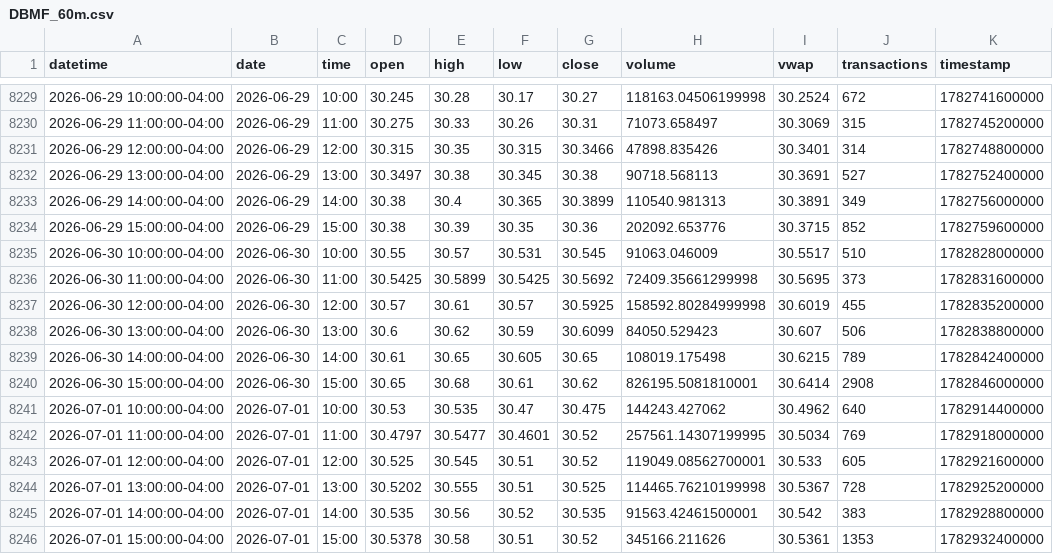
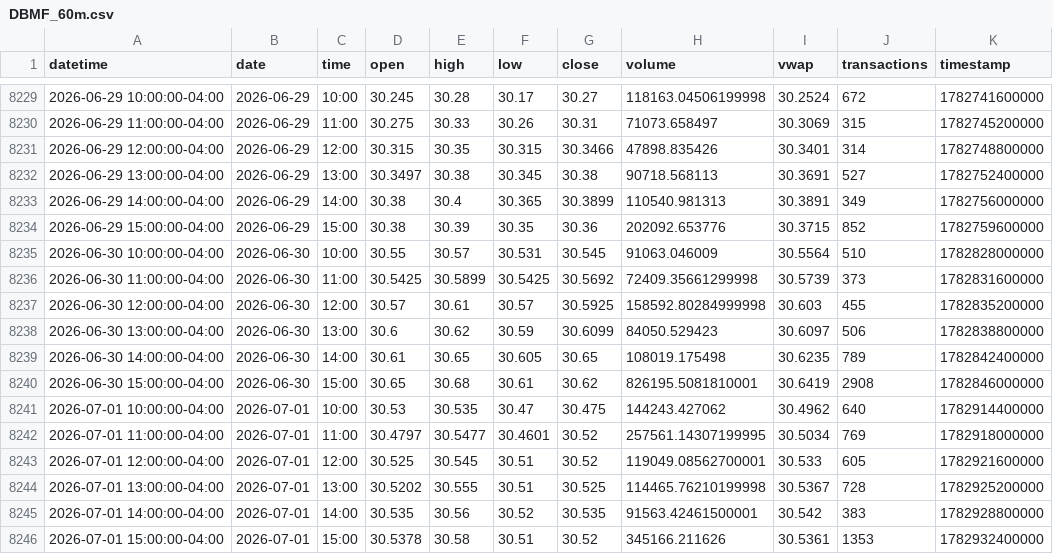
Before and after one commit to mjo156-ship-it/Market-Signals, a CSV file: data/polygon/DBMF_60m.csv, drawn as a sheet; only a part is shown, gaps mark what is left out.

```diff
--- a/data/polygon/DBMF_60m.csv
+++ b/data/polygon/DBMF_60m.csv
@@ -8234,8 +8234,8 @@ datetime,date,time,open,high,low,close,volume,vwap,transactions,timestamp
 2026-06-29 15:00:00-04:00,2026-06-29,15:00,30.38,30.39,30.35,30.36,202092.653776,30.3715,852,1782759600000
-2026-06-30 10:00:00-04:00,2026-06-30,10:00,30.55,30.57,30.531,30.545,91063.046009,30.5517,510,1782828000000
-2026-06-30 11:00:00-04:00,2026-06-30,11:00,30.5425,30.5899,30.5425,30.5692,72409.35661299998,30.5695,373,1782831600000
-2026-06-30 12:00:00-04:00,2026-06-30,12:00,30.57,30.61,30.57,30.5925,158592.80284999998,30.6019,455,1782835200000
-2026-06-30 13:00:00-04:00,2026-06-30,13:00,30.6,30.62,30.59,30.6099,84050.529423,30.607,506,1782838800000
-2026-06-30 14:00:00-04:00,2026-06-30,14:00,30.61,30.65,30.605,30.65,108019.175498,30.6215,789,1782842400000
-2026-06-30 15:00:00-04:00,2026-06-30,15:00,30.65,30.68,30.61,30.62,826195.5081810001,30.6414,2908,1782846000000
+2026-06-30 10:00:00-04:00,2026-06-30,10:00,30.55,30.57,30.531,30.545,91063.046009,30.5564,510,1782828000000
+2026-06-30 11:00:00-04:00,2026-06-30,11:00,30.5425,30.5899,30.5425,30.5692,72409.35661299998,30.5739,373,1782831600000
+2026-06-30 12:00:00-04:00,2026-06-30,12:00,30.57,30.61,30.57,30.5925,158592.80284999998,30.603,455,1782835200000
+2026-06-30 13:00:00-04:00,2026-06-30,13:00,30.6,30.62,30.59,30.6099,84050.529423,30.6097,506,1782838800000
+2026-06-30 14:00:00-04:00,2026-06-30,14:00,30.61,30.65,30.605,30.65,108019.175498,30.6235,789,1782842400000
+2026-06-30 15:00:00-04:00,2026-06-30,15:00,30.65,30.68,30.61,30.62,826195.5081810001,30.6419,2908,1782846000000
 2026-07-01 10:00:00-04:00,2026-07-01,10:00,30.53,30.535,30.47,30.475,144243.427062,30.4962,640,1782914400000
```
Also changed, not shown: data/polygon/BTCUSD_60m.csv, data/polygon/CTA_60m.csv, 34 other files.
